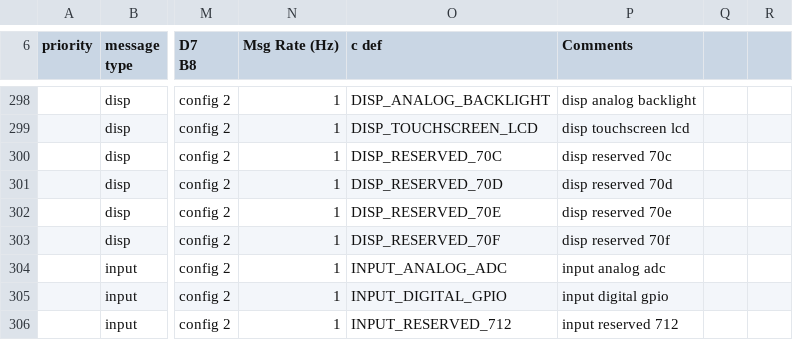
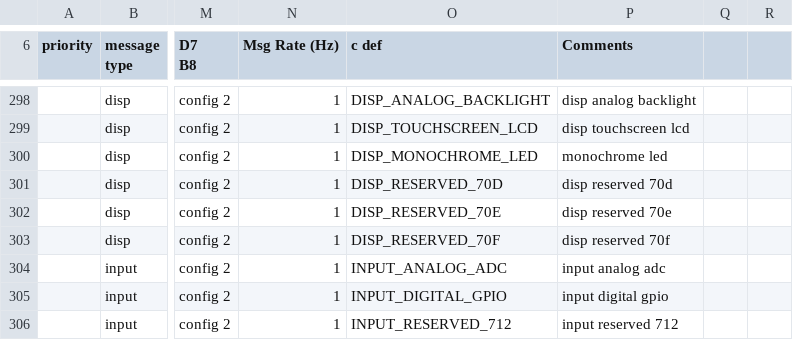
Before and after one commit to gordonthree/py-canctrl, a CSV file: can bus messages - Messages.csv, drawn as a sheet; only a part is shown, gaps mark what is left out; the diff covers the shown part only; the diff names each change by its address in the sheet, - before the commit and + after, or states it on an @@ line.

```diff
--- a/can bus messages - Messages.csv
+++ b/can bus messages - Messages.csv
-O300 (c def): DISP_RESERVED_70C
+O300 (c def): DISP_MONOCHROME_LED
-P300 (Comments): disp reserved 70c
+P300 (Comments): monochrome led
```
Also changed, not shown: 35 edited cells elsewhere in this file, 5 other files.
